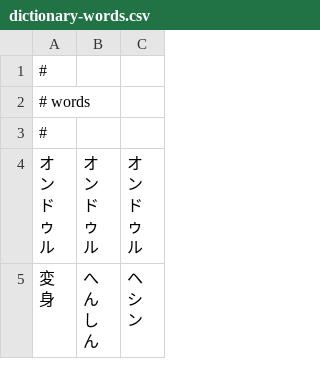
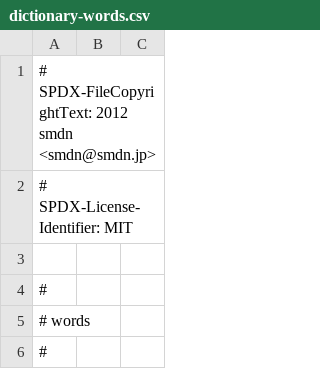
Before and after one commit to smdn/Smdn.Text.Ondulish, a CSV file: src/Smdn.Text.Ondulish/dictionary-words.csv, drawn as a sheet; only a part is shown; the shorter side is filled out with more unchanged rows; the diff names each change by its address in the sheet, - before the commit and + after, or states it on an @@ line.

```diff
--- a/src/Smdn.Text.Ondulish/dictionary-words.csv
+++ b/src/Smdn.Text.Ondulish/dictionary-words.csv
+row 1: # SPDX-FileCopyrightText: 2012 smdn <smdn@smdn.jp>
+row 2: # SPDX-License-Identifier: MIT
+row 3: (empty)
```
Also changed, not shown: src/Smdn.Text.Ondulish/dictionary-phrases.csv, 6 other files.
